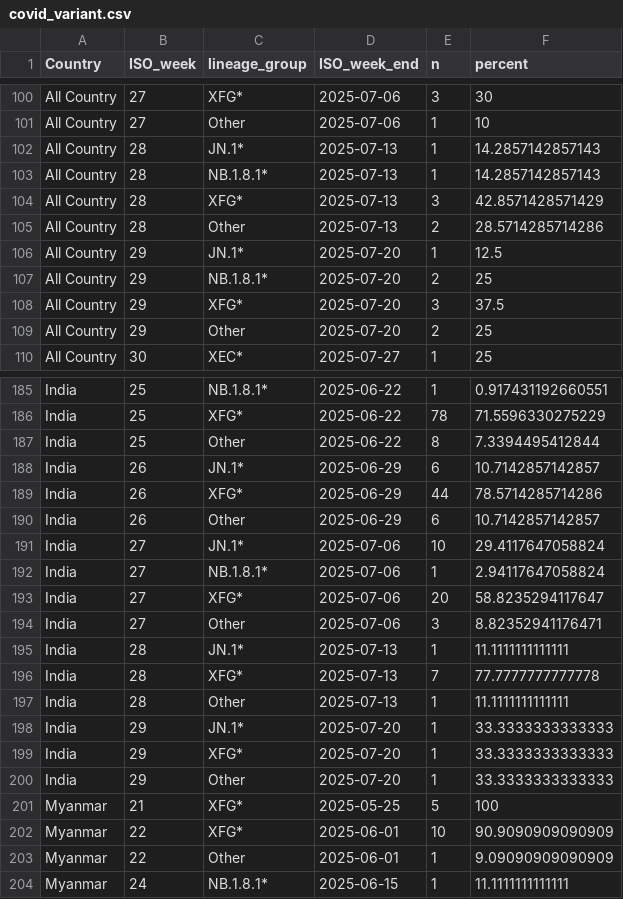
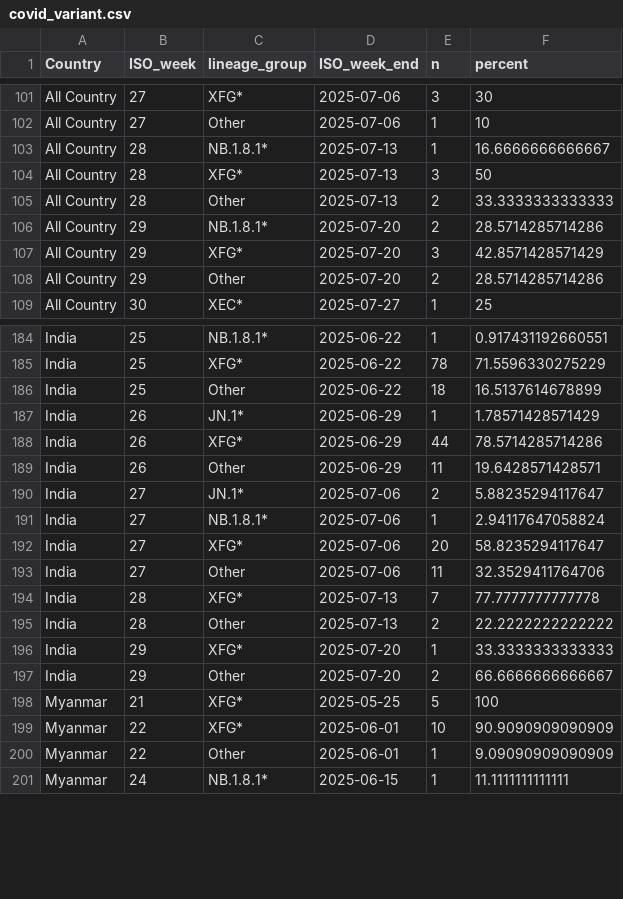
Before and after one commit to Dhihram/WHO_SEAR, a CSV file: Dat/covid_variant.csv, drawn as a sheet; only a part is shown, gaps mark what is left out; the diff covers the shown part only.

```diff
--- a/Dat/covid_variant.csv
+++ b/Dat/covid_variant.csv
@@ -101,10 +102,8 @@
 "All Country",27,"Other",2025-07-06,1,10
-"All Country",28,"JN.1*",2025-07-13,1,14.2857142857143
-"All Country",28,"NB.1.8.1*",2025-07-13,1,14.2857142857143
-"All Country",28,"XFG*",2025-07-13,3,42.8571428571429
-"All Country",28,"Other",2025-07-13,2,28.5714285714286
-"All Country",29,"JN.1*",2025-07-20,1,12.5
-"All Country",29,"NB.1.8.1*",2025-07-20,2,25
-"All Country",29,"XFG*",2025-07-20,3,37.5
-"All Country",29,"Other",2025-07-20,2,25
+"All Country",28,"NB.1.8.1*",2025-07-13,1,16.6666666666667
+"All Country",28,"XFG*",2025-07-13,3,50
+"All Country",28,"Other",2025-07-13,2,33.3333333333333
+"All Country",29,"NB.1.8.1*",2025-07-20,2,28.5714285714286
+"All Country",29,"XFG*",2025-07-20,3,42.8571428571429
+"All Country",29,"Other",2025-07-20,2,28.5714285714286
 "All Country",30,"XEC*",2025-07-27,1,25
@@ -186,16 +185,14 @@
 "India",25,"XFG*",2025-06-22,78,71.5596330275229
-"India",25,"Other",2025-06-22,8,7.3394495412844
-"India",26,"JN.1*",2025-06-29,6,10.7142857142857
+"India",25,"Other",2025-06-22,18,16.5137614678899
+"India",26,"JN.1*",2025-06-29,1,1.78571428571429
 "India",26,"XFG*",2025-06-29,44,78.5714285714286
-"India",26,"Other",2025-06-29,6,10.7142857142857
-"India",27,"JN.1*",2025-07-06,10,29.4117647058824
+"India",26,"Other",2025-06-29,11,19.6428571428571
+"India",27,"JN.1*",2025-07-06,2,5.88235294117647
 "India",27,"NB.1.8.1*",2025-07-06,1,2.94117647058824
 "India",27,"XFG*",2025-07-06,20,58.8235294117647
-"India",27,"Other",2025-07-06,3,8.82352941176471
-"India",28,"JN.1*",2025-07-13,1,11.1111111111111
+"India",27,"Other",2025-07-06,11,32.3529411764706
 "India",28,"XFG*",2025-07-13,7,77.7777777777778
-"India",28,"Other",2025-07-13,1,11.1111111111111
-"India",29,"JN.1*",2025-07-20,1,33.3333333333333
+"India",28,"Other",2025-07-13,2,22.2222222222222
 "India",29,"XFG*",2025-07-20,1,33.3333333333333
-"India",29,"Other",2025-07-20,1,33.3333333333333
+"India",29,"Other",2025-07-20,2,66.6666666666667
 "Myanmar",21,"XFG*",2025-05-25,5,100
```
Also changed, not shown: 3 added rows, 1 removed row and 42 edited cells elsewhere in this file, Dat/flu_dat_full.csv, 1 other file.
